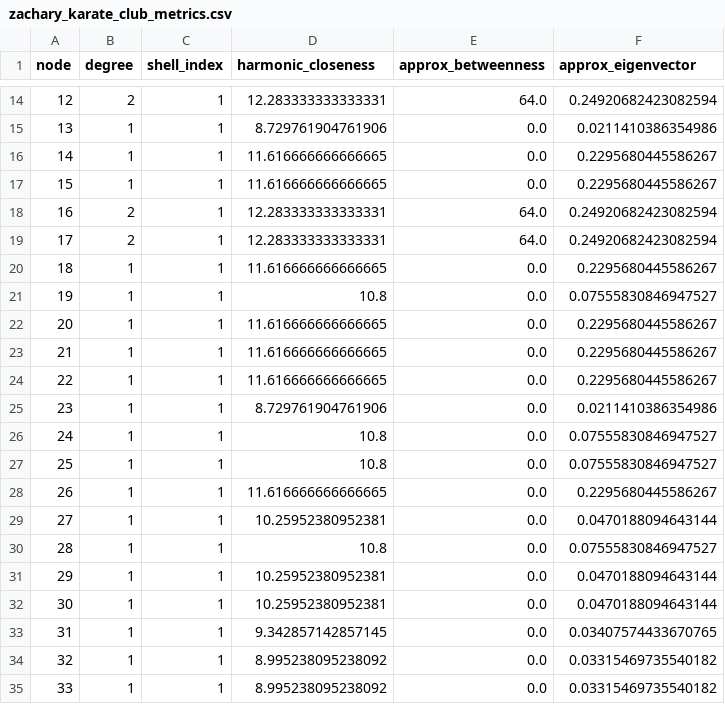
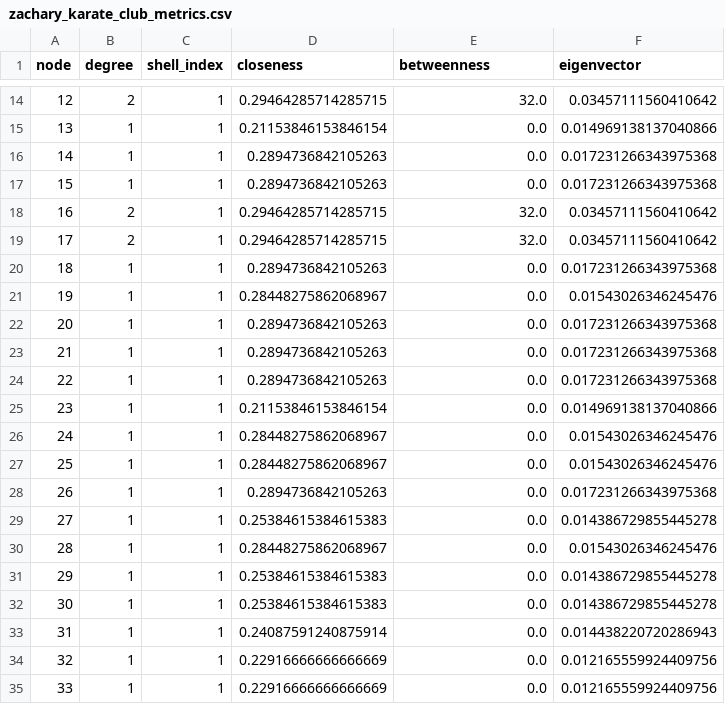
Before and after one commit to VeselinL/KCoreAnalysis, a CSV file: src/results/zachary_karate_club_metrics.csv, drawn as a sheet; only a part is shown, gaps mark what is left out; the diff covers the shown part only.

```diff
--- a/src/results/zachary_karate_club_metrics.csv
+++ b/src/results/zachary_karate_club_metrics.csv
@@ -1 +1 @@
-node,degree,shell_index,harmonic_closeness,approx_betweenness,approx_eigenvector
+node,degree,shell_index,closeness,betweenness,eigenvector
@@ -14,22 +14,22 @@ node,degree,shell_index,harmonic_closeness,approx_betweenness,approx_eigenvector
-12,2,1,12.283333333333331,64.0,0.24920682423082594
-13,1,1,8.729761904761906,0.0,0.0211410386354986
-14,1,1,11.616666666666665,0.0,0.2295680445586267
-15,1,1,11.616666666666665,0.0,0.2295680445586267
-16,2,1,12.283333333333331,64.0,0.24920682423082594
-17,2,1,12.283333333333331,64.0,0.24920682423082594
-18,1,1,11.616666666666665,0.0,0.2295680445586267
-19,1,1,10.8,0.0,0.07555830846947527
-20,1,1,11.616666666666665,0.0,0.2295680445586267
-21,1,1,11.616666666666665,0.0,0.2295680445586267
-22,1,1,11.616666666666665,0.0,0.2295680445586267
-23,1,1,8.729761904761906,0.0,0.0211410386354986
-24,1,1,10.8,0.0,0.07555830846947527
-25,1,1,10.8,0.0,0.07555830846947527
-26,1,1,11.616666666666665,0.0,0.2295680445586267
-27,1,1,10.25952380952381,0.0,0.0470188094643144
-28,1,1,10.8,0.0,0.07555830846947527
-29,1,1,10.25952380952381,0.0,0.0470188094643144
-30,1,1,10.25952380952381,0.0,0.0470188094643144
-31,1,1,9.342857142857145,0.0,0.03407574433670765
-32,1,1,8.995238095238092,0.0,0.03315469735540182
-33,1,1,8.995238095238092,0.0,0.03315469735540182
+12,2,1,0.29464285714285715,32.0,0.03457111560410642
+13,1,1,0.21153846153846154,0.0,0.014969138137040866
+14,1,1,0.2894736842105263,0.0,0.017231266343975368
+15,1,1,0.2894736842105263,0.0,0.017231266343975368
+16,2,1,0.29464285714285715,32.0,0.03457111560410642
+17,2,1,0.29464285714285715,32.0,0.03457111560410642
+18,1,1,0.2894736842105263,0.0,0.017231266343975368
+19,1,1,0.28448275862068967,0.0,0.01543026346245476
+20,1,1,0.2894736842105263,0.0,0.017231266343975368
+21,1,1,0.2894736842105263,0.0,0.017231266343975368
+22,1,1,0.2894736842105263,0.0,0.017231266343975368
+23,1,1,0.21153846153846154,0.0,0.014969138137040866
+24,1,1,0.28448275862068967,0.0,0.01543026346245476
+25,1,1,0.28448275862068967,0.0,0.01543026346245476
+26,1,1,0.2894736842105263,0.0,0.017231266343975368
+27,1,1,0.25384615384615383,0.0,0.014386729855445278
+28,1,1,0.28448275862068967,0.0,0.01543026346245476
+29,1,1,0.25384615384615383,0.0,0.014386729855445278
+30,1,1,0.25384615384615383,0.0,0.014386729855445278
+31,1,1,0.24087591240875914,0.0,0.014438220720286943
+32,1,1,0.22916666666666669,0.0,0.012165559924409756
+33,1,1,0.22916666666666669,0.0,0.012165559924409756
```
Also changed, not shown: 32 edited cells elsewhere in this file, src/results/email_eu_core_metrics.csv, src/results/facebook_athletes_metrics.csv, 18 other files.
